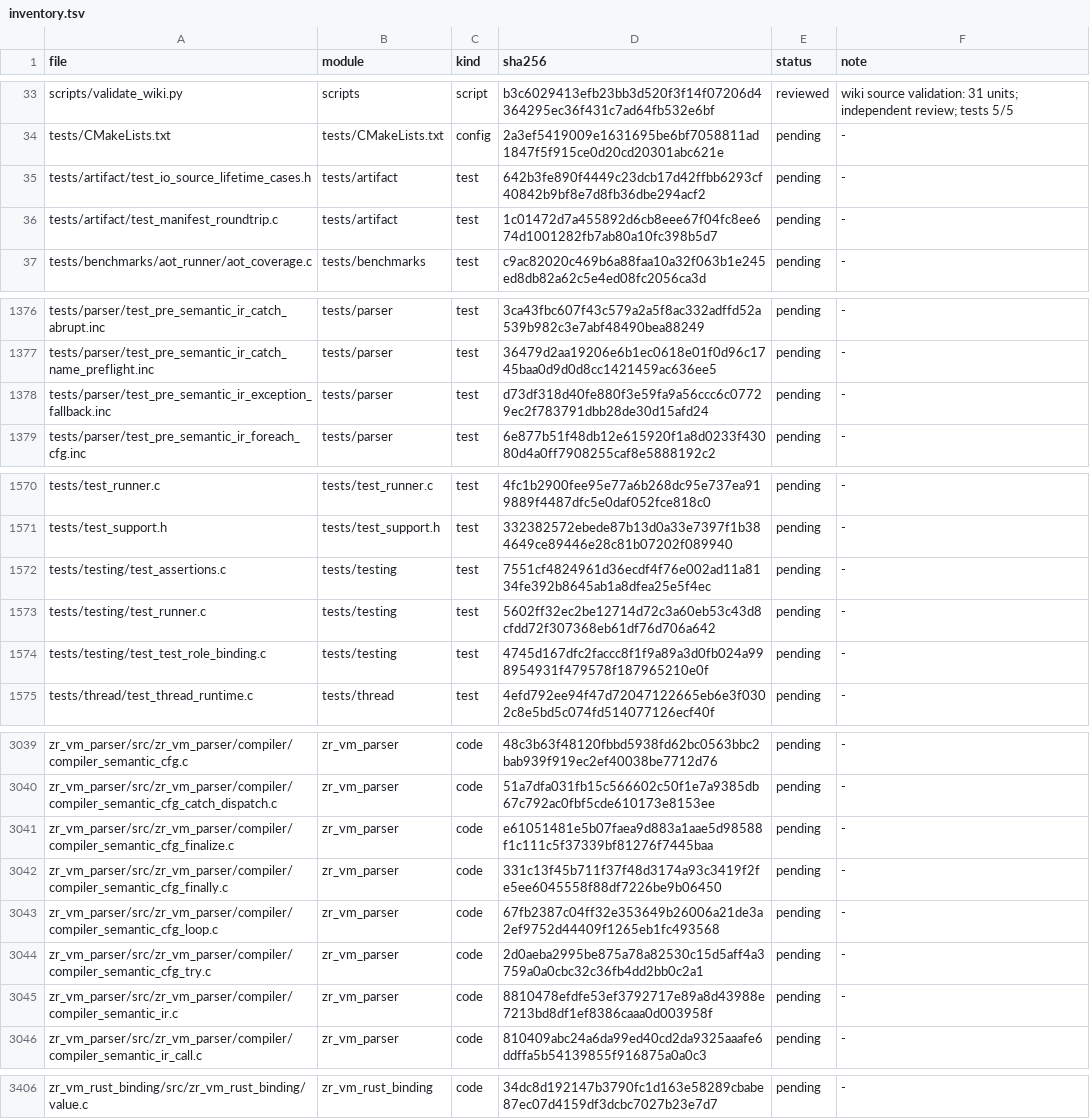
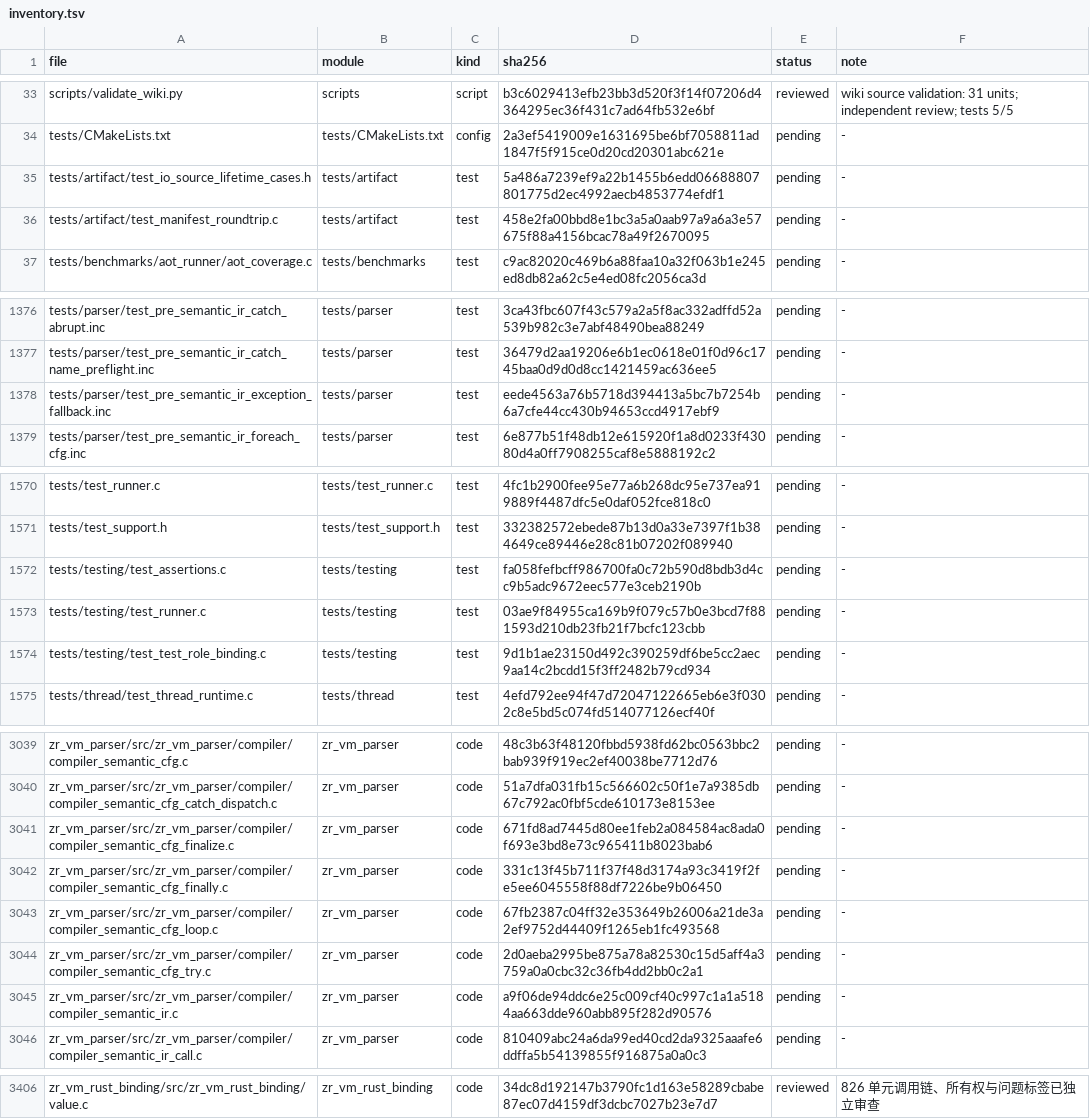
Before and after one commit to He-Jiahui/zr_vm, a TSV file: docs/code-review/inventory.tsv, drawn as a sheet; only a part is shown, gaps mark what is left out; the diff covers the shown part only; the diff names each change by its address in the sheet, - before the commit and + after, or states it on an @@ line.

Commit message:
docs: review Rust binding call chains and contracts

```diff
--- a/docs/code-review/inventory.tsv
+++ b/docs/code-review/inventory.tsv
-D35 (sha256): 642b3fe890f4449c23dcb17d42ffbb6293cf40842b9bf8e7d8fb36dbe294acf2
+D35 (sha256): 5a486a7239ef9a22b1455b6edd06688807801775d2ec4992aecb4853774efdf1
-D36 (sha256): 1c01472d7a455892d6cb8eee67f04fc8ee674d1001282fb7ab80a10fc398b5d7
+D36 (sha256): 458e2fa00bbd8e1bc3a5a0aab97a9a6a3e57675f88a4156bcac78a49f2670095
-D1378 (sha256): d73df318d40fe880f3e59fa9a56ccc6c07729ec2f783791dbb28de30d15afd24
+D1378 (sha256): eede4563a76b5718d394413a5bc7b7254b6a7cfe44cc430b94653ccd4917ebf9
-D1572 (sha256): 7551cf4824961d36ecdf4f76e002ad11a8134fe392b8645ab1a8dfea25e5f4ec
+D1572 (sha256): fa058fefbcff986700fa0c72b590d8bdb3d4cc9b5adc9672eec577e3ceb2190b
-D1573 (sha256): 5602ff32ec2be12714d72c3a60eb53c43d8cfdd72f307368eb61df76d706a642
+D1573 (sha256): 03ae9f84955ca169b9f079c57b0e3bcd7f881593d210db23fb21f7bcfc123cbb
-D1574 (sha256): 4745d167dfc2faccc8f1f9a89a3d0fb024a998954931f479578f187965210e0f
+D1574 (sha256): 9d1b1ae23150d492c390259df6be5cc2aec9aa14c2bcdd15f3ff2482b79cd934
-D3041 (sha256): e61051481e5b07faea9d883a1aae5d98588f1c111c5f37339bf81276f7445baa
+D3041 (sha256): 671fd8ad7445d80ee1feb2a084584ac8ada0f693e3bd8e73c965411b8023bab6
-D3045 (sha256): 8810478efdfe53ef3792717e89a8d43988e7213bd8df1ef8386caaa0d003958f
+D3045 (sha256): a9f06de94ddc6e25c009cf40c997c1a1a5184aa663dde960abb895f282d90576
-E3406 (status): pending
+E3406 (status): reviewed
-F3406 (note): -
+F3406 (note): 826 单元调用链、所有权与问题标签已独立审查
```
Also changed, not shown: 60 edited cells elsewhere in this file, 25 other files.
